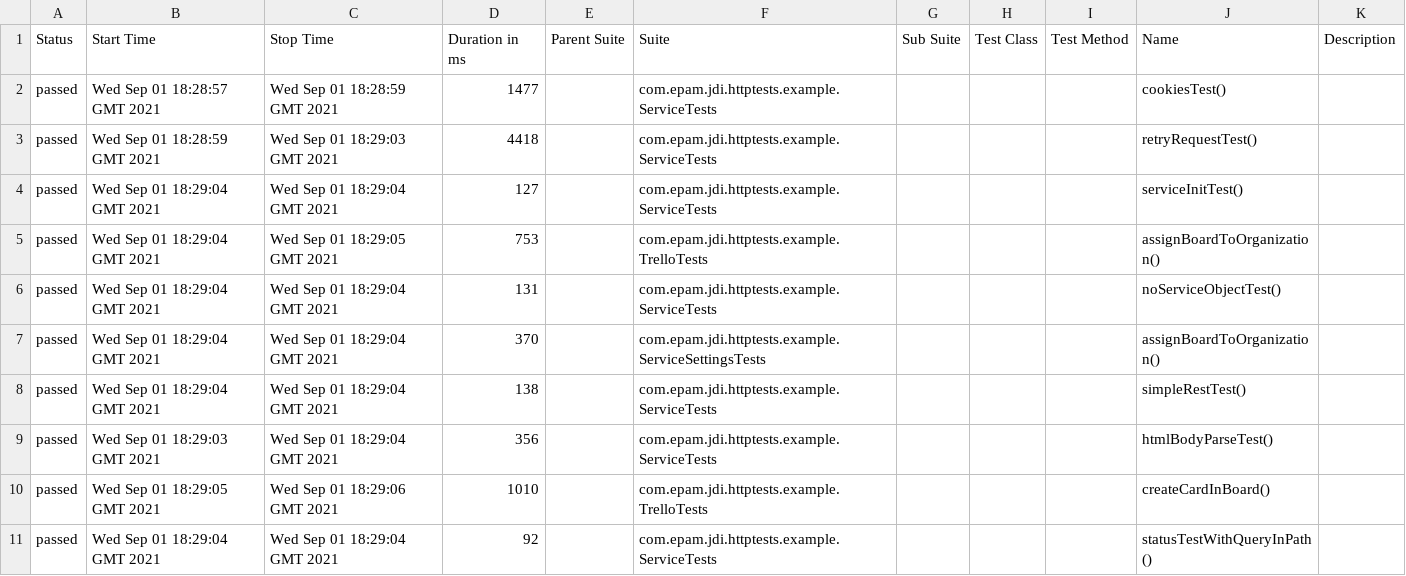
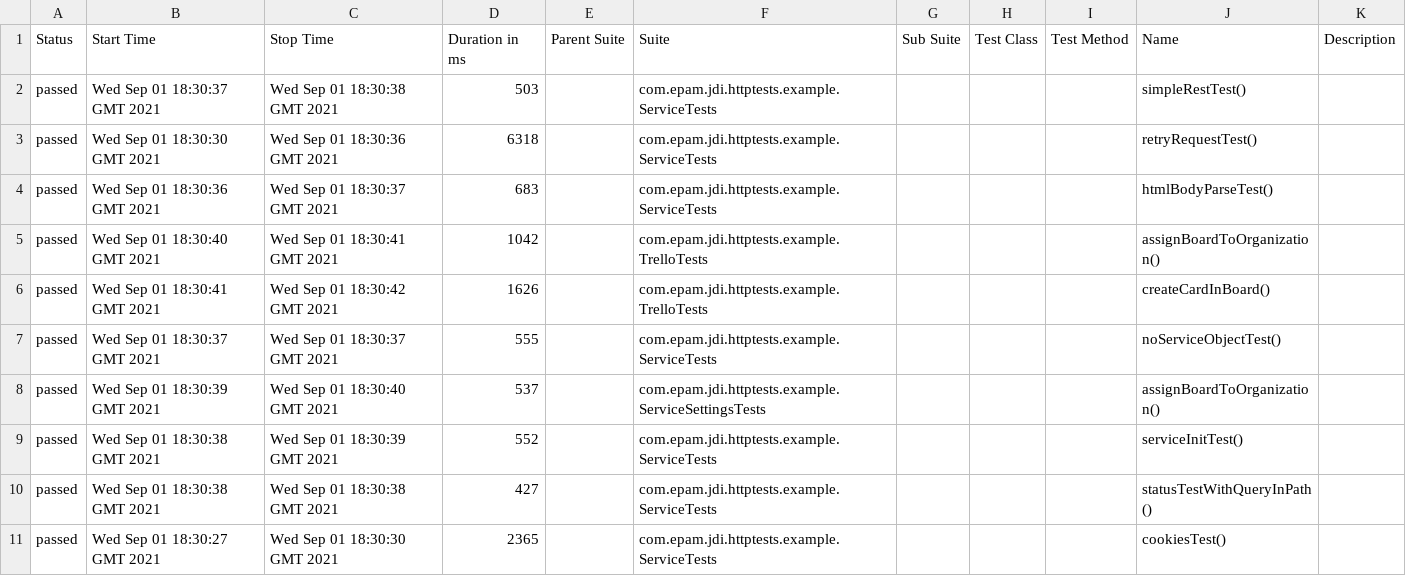
Before and after one commit to jdi-templates/jdi-dark-junit-template, a CSV file: 3/data/suites.csv, drawn as a sheet.

```diff
--- a/3/data/suites.csv
+++ b/3/data/suites.csv
@@ -1,11 +1,11 @@
 "Status","Start Time","Stop Time","Duration in ms","Parent Suite","Suite","Sub Suite","Test Class","Test Method","Name","Description"
-"passed","Wed Sep 01 18:28:57 GMT 2021","Wed Sep 01 18:28:59 GMT 2021","1477","","com.epam.jdi.httptests.example.ServiceTests","","","","cookiesTest()",""
-"passed","Wed Sep 01 18:28:59 GMT 2021","Wed Sep 01 18:29:03 GMT 2021","4418","","com.epam.jdi.httptests.example.ServiceTests","","","","retryRequestTest()",""
-"passed","Wed Sep 01 18:29:04 GMT 2021","Wed Sep 01 18:29:04 GMT 2021","127","","com.epam.jdi.httptests.example.ServiceTests","","","","serviceInitTest()",""
-"passed","Wed Sep 01 18:29:04 GMT 2021","Wed Sep 01 18:29:05 GMT 2021","753","","com.epam.jdi.httptests.example.TrelloTests","","","","assignBoardToOrganization()",""
-"passed","Wed Sep 01 18:29:04 GMT 2021","Wed Sep 01 18:29:04 GMT 2021","131","","com.epam.jdi.httptests.example.ServiceTests","","","","noServiceObjectTest()",""
-"passed","Wed Sep 01 18:29:04 GMT 2021","Wed Sep 01 18:29:04 GMT 2021","370","","com.epam.jdi.httptests.example.ServiceSettingsTests","","","","assignBoardToOrganization()",""
-"passed","Wed Sep 01 18:29:04 GMT 2021","Wed Sep 01 18:29:04 GMT 2021","138","","com.epam.jdi.httptests.example.ServiceTests","","","","simpleRestTest()",""
-"passed","Wed Sep 01 18:29:03 GMT 2021","Wed Sep 01 18:29:04 GMT 2021","356","","com.epam.jdi.httptests.example.ServiceTests","","","","htmlBodyParseTest()",""
-"passed","Wed Sep 01 18:29:05 GMT 2021","Wed Sep 01 18:29:06 GMT 2021","1010","","com.epam.jdi.httptests.example.TrelloTests","","","","createCardInBoard()",""
-"passed","Wed Sep 01 18:29:04 GMT 2021","Wed Sep 01 18:29:04 GMT 2021","92","","com.epam.jdi.httptests.example.ServiceTests","","","","statusTestWithQueryInPath()",""
+"passed","Wed Sep 01 18:30:37 GMT 2021","Wed Sep 01 18:30:38 GMT 2021","503","","com.epam.jdi.httptests.example.ServiceTests","","","","simpleRestTest()",""
+"passed","Wed Sep 01 18:30:30 GMT 2021","Wed Sep 01 18:30:36 GMT 2021","6318","","com.epam.jdi.httptests.example.ServiceTests","","","","retryRequestTest()",""
+"passed","Wed Sep 01 18:30:36 GMT 2021","Wed Sep 01 18:30:37 GMT 2021","683","","com.epam.jdi.httptests.example.ServiceTests","","","","htmlBodyParseTest()",""
+"passed","Wed Sep 01 18:30:40 GMT 2021","Wed Sep 01 18:30:41 GMT 2021","1042","","com.epam.jdi.httptests.example.TrelloTests","","","","assignBoardToOrganization()",""
+"passed","Wed Sep 01 18:30:41 GMT 2021","Wed Sep 01 18:30:42 GMT 2021","1626","","com.epam.jdi.httptests.example.TrelloTests","","","","createCardInBoard()",""
+"passed","Wed Sep 01 18:30:37 GMT 2021","Wed Sep 01 18:30:37 GMT 2021","555","","com.epam.jdi.httptests.example.ServiceTests","","","","noServiceObjectTest()",""
+"passed","Wed Sep 01 18:30:39 GMT 2021","Wed Sep 01 18:30:40 GMT 2021","537","","com.epam.jdi.httptests.example.ServiceSettingsTests","","","","assignBoardToOrganization()",""
+"passed","Wed Sep 01 18:30:38 GMT 2021","Wed Sep 01 18:30:39 GMT 2021","552","","com.epam.jdi.httptests.example.ServiceTests","","","","serviceInitTest()",""
+"passed","Wed Sep 01 18:30:38 GMT 2021","Wed Sep 01 18:30:38 GMT 2021","427","","com.epam.jdi.httptests.example.ServiceTests","","","","statusTestWithQueryInPath()",""
+"passed","Wed Sep 01 18:30:27 GMT 2021","Wed Sep 01 18:30:30 GMT 2021","2365","","com.epam.jdi.httptests.example.ServiceTests","","","","cookiesTest()",""
```
Also changed, not shown: 27 other files.
